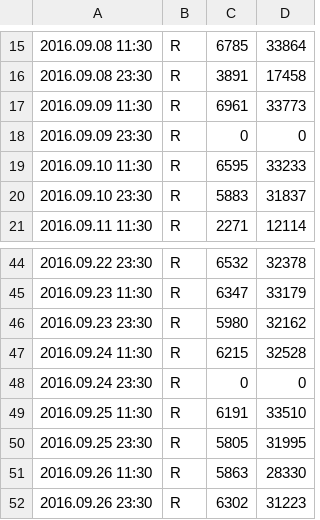
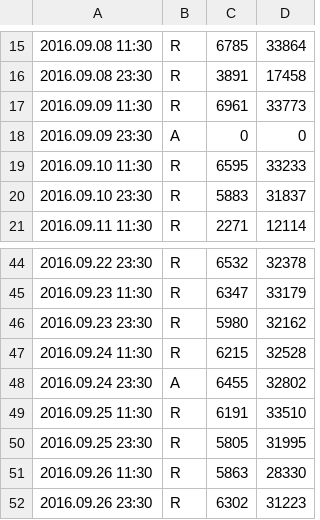
Before and after one commit to 15831944/MonitoringProcessor, a CSV file: MProc/result.csv, drawn as a sheet; only a part is shown, gaps mark what is left out.

Commit message:
Data exist fix+new format+read csv

```diff
--- a/MProc/result.csv
+++ b/MProc/result.csv
@@ -17,3 +17,3 @@
 2016.09.09 11:30,R,6961,33773
-2016.09.09 23:30,R,0,0
+2016.09.09 23:30,A,0,0
 2016.09.10 11:30,R,6595,33233
@@ -47,3 +47,3 @@
 2016.09.24 11:30,R,6215,32528
-2016.09.24 23:30,R,0,0
+2016.09.24 23:30,A,6455,32802
 2016.09.25 11:30,R,6191,33510
```
Also changed, not shown: 6 other files.
